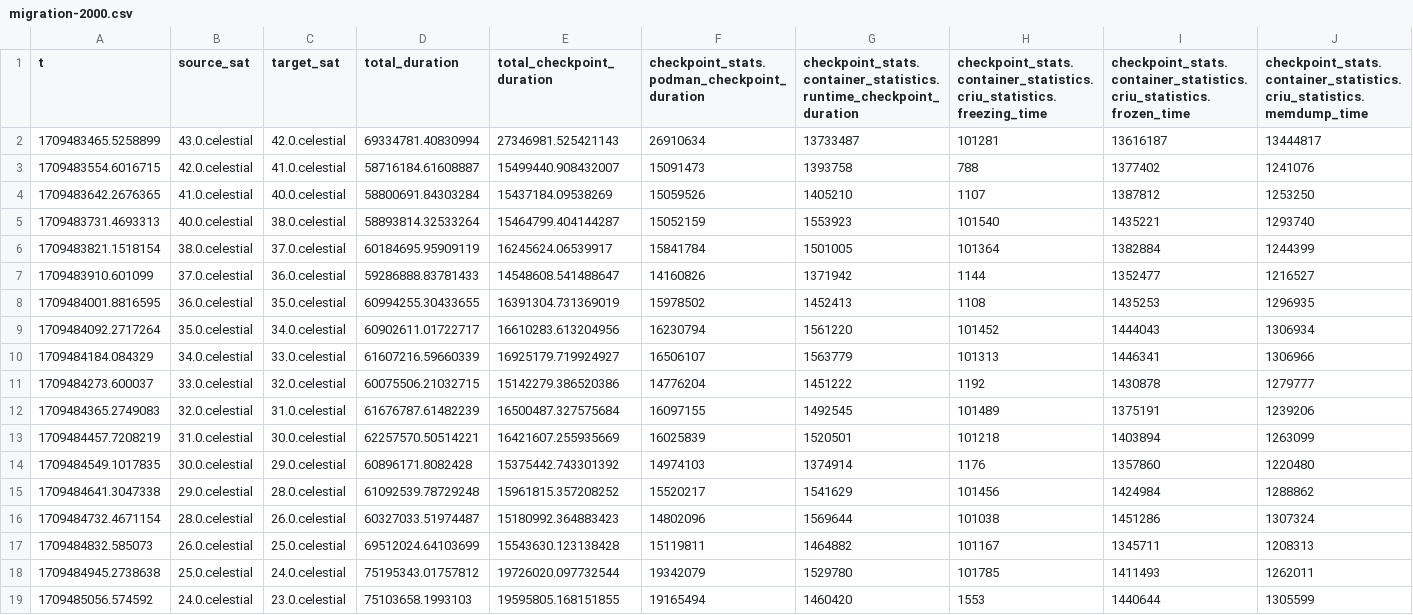
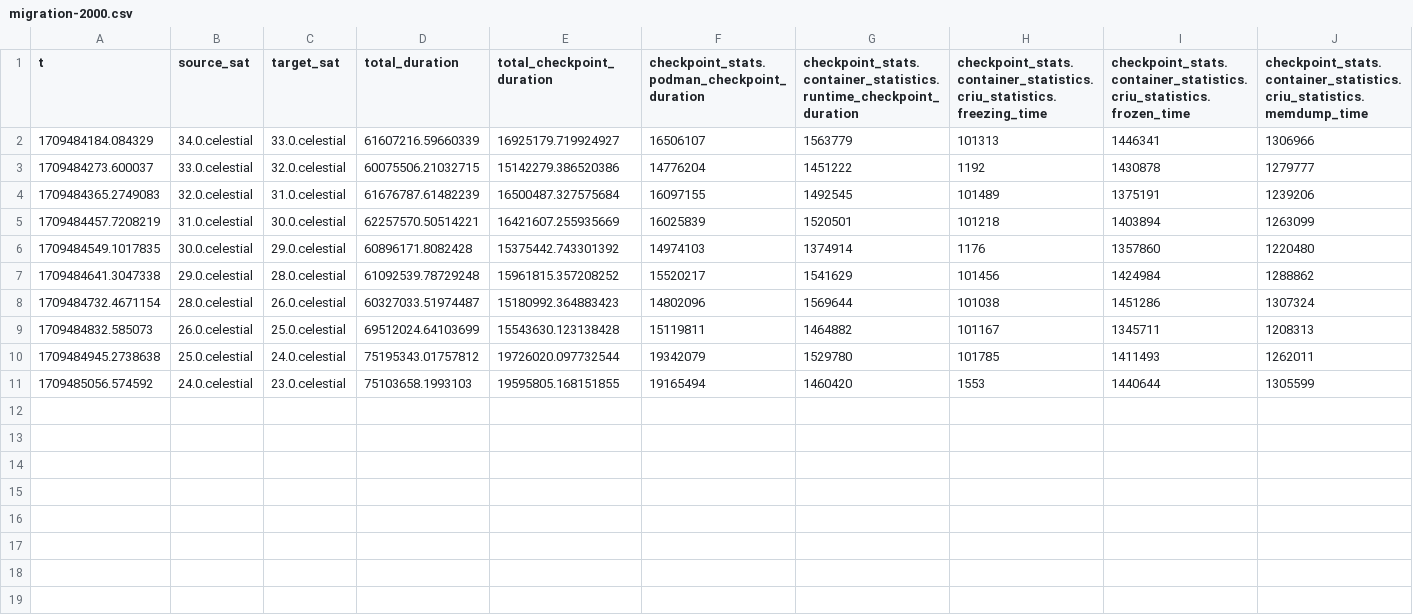
Before and after one commit to stano45/celestial-container-migration, a CSV file: data/migration-2000.csv, drawn as a sheet; only a part is shown; rows hold the shown columns only; the diff names each change by its address in the sheet, - before the commit and + after, or states it on an @@ line.

```diff
--- a/data/migration-2000.csv
+++ b/data/migration-2000.csv
-row 2: 1709483465.5258899 | 43.0.celestial | 42.0.celestial | 69334781.40830994 | 27346981.525421143 | 26910634 | 13733487 | 101281 | 13616187 | 13444817
-row 3: 1709483554.6016715 | 42.0.celestial | 41.0.celestial | 58716184.61608887 | 15499440.908432007 | 15091473 | 1393758 | 788 | 1377402 | 1241076
-row 4: 1709483642.2676365 | 41.0.celestial | 40.0.celestial | 58800691.84303284 | 15437184.09538269 | 15059526 | 1405210 | 1107 | 1387812 | 1253250
-row 5: 1709483731.4693313 | 40.0.celestial | 38.0.celestial | 58893814.32533264 | 15464799.404144287 | 15052159 | 1553923 | 101540 | 1435221 | 1293740
-row 6: 1709483821.1518154 | 38.0.celestial | 37.0.celestial | 60184695.95909119 | 16245624.06539917 | 15841784 | 1501005 | 101364 | 1382884 | 1244399
-row 7: 1709483910.601099 | 37.0.celestial | 36.0.celestial | 59286888.83781433 | 14548608.541488647 | 14160826 | 1371942 | 1144 | 1352477 | 1216527
-row 8: 1709484001.8816595 | 36.0.celestial | 35.0.celestial | 60994255.30433655 | 16391304.731369019 | 15978502 | 1452413 | 1108 | 1435253 | 1296935
-row 9: 1709484092.2717264 | 35.0.celestial | 34.0.celestial | 60902611.01722717 | 16610283.613204956 | 16230794 | 1561220 | 101452 | 1444043 | 1306934
```
Also changed, not shown: data/migration-0.csv, data/migration-1500.csv, 42 other files.
